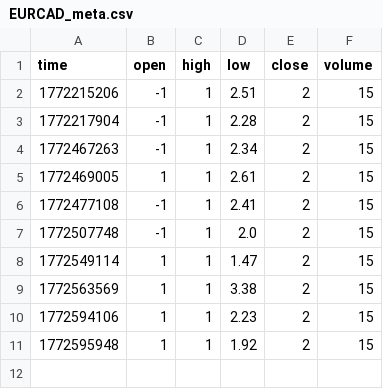
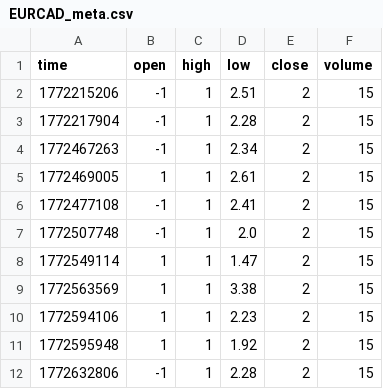
Before and after one commit to waringd/seed_waringd_obsetupapi, a CSV file: data/EURCAD_meta.csv, drawn as a sheet.

Commit message:
update EURCAD meta

```diff
--- a/data/EURCAD_meta.csv
+++ b/data/EURCAD_meta.csv
@@ -11 +11,2 @@ time,open,high,low,close,volume
 1772595948,1,1,1.92,2,15
+1772632806,-1,1,2.28,2,15
```
